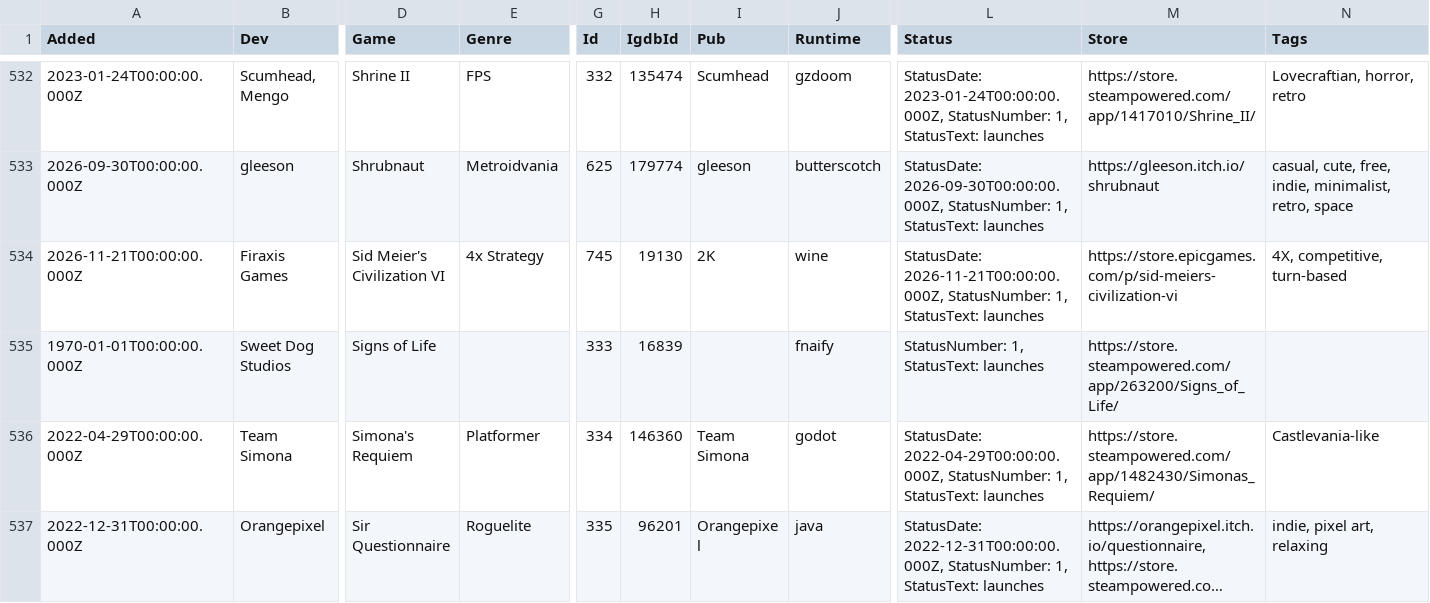
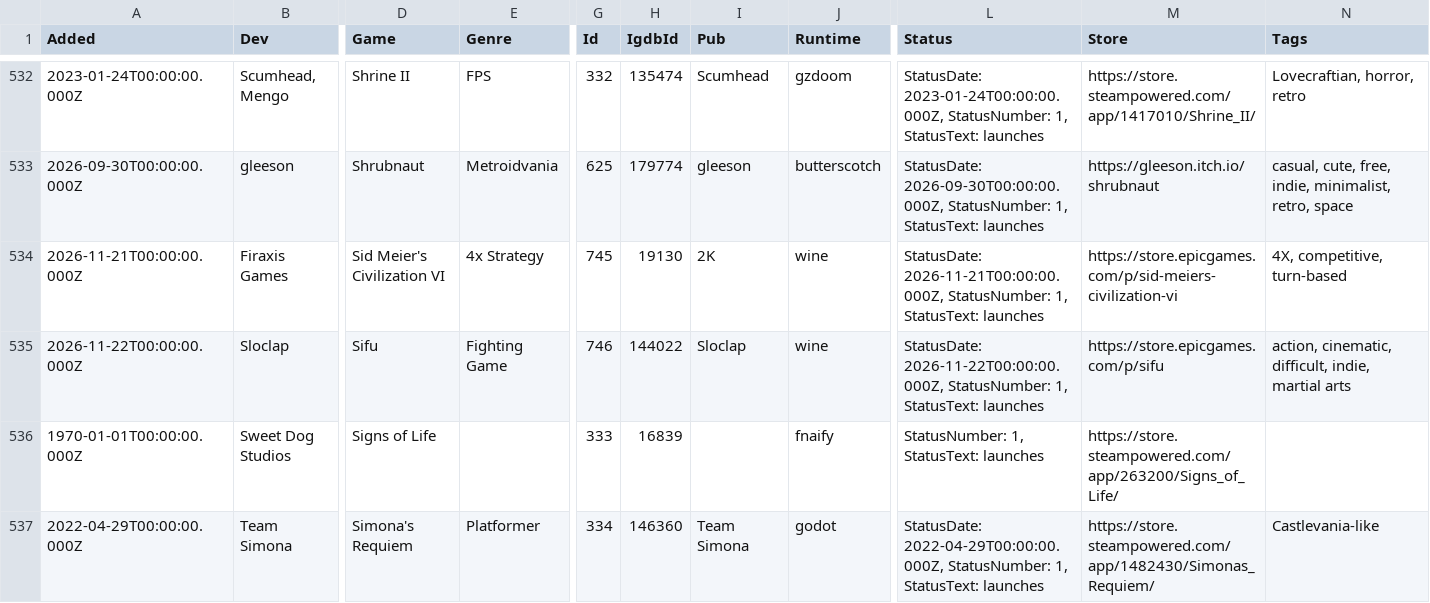
Before and after one commit to playonbsd/OpenBSD-Games-Database, a CSV file: openbsd-games.csv, drawn as a sheet; only a part is shown, gaps mark what is left out; the shorter side is filled out with more unchanged rows; long unchanged cells end in …; rows hold the shown columns only; the diff names each change by its address in the sheet, - before the commit and + after, or states it on an @@ line.

Commit message:
add Sifu

```diff
--- a/openbsd-games.csv
+++ b/openbsd-games.csv
+row 535: 2026-11-22T00:00:00.000Z | Sloclap | Sifu | Fighting Game | 746 | 144022 | Sloclap | wine | StatusDate: 2026-11-22T00:00:00.000Z, StatusNumber: 1, StatusText: launches | https://store.epicgames.com/p/sifu | action, cinematic, difficult, indie, martial arts
```
Also changed, not shown: 4 other files.
